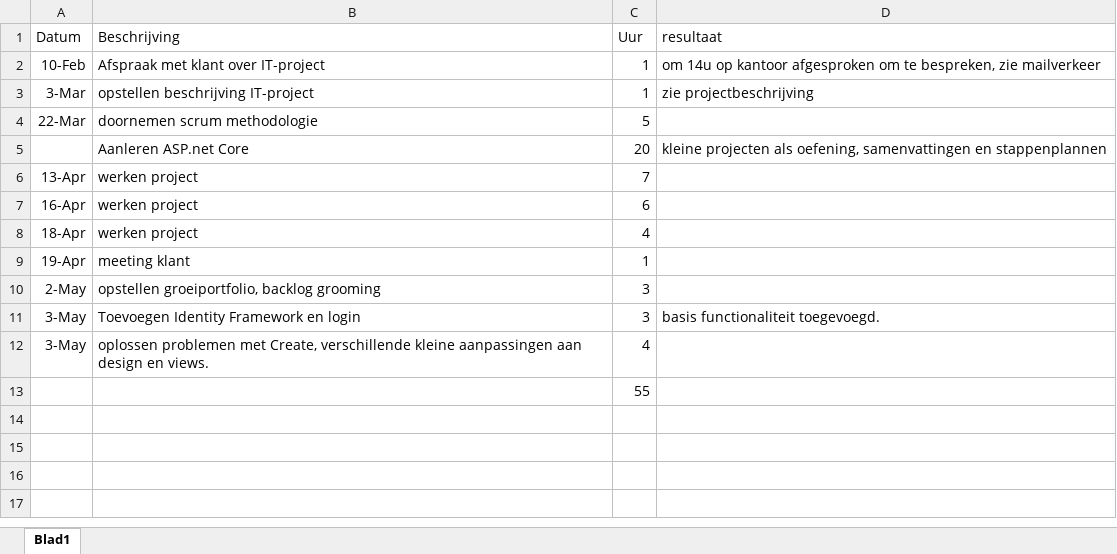
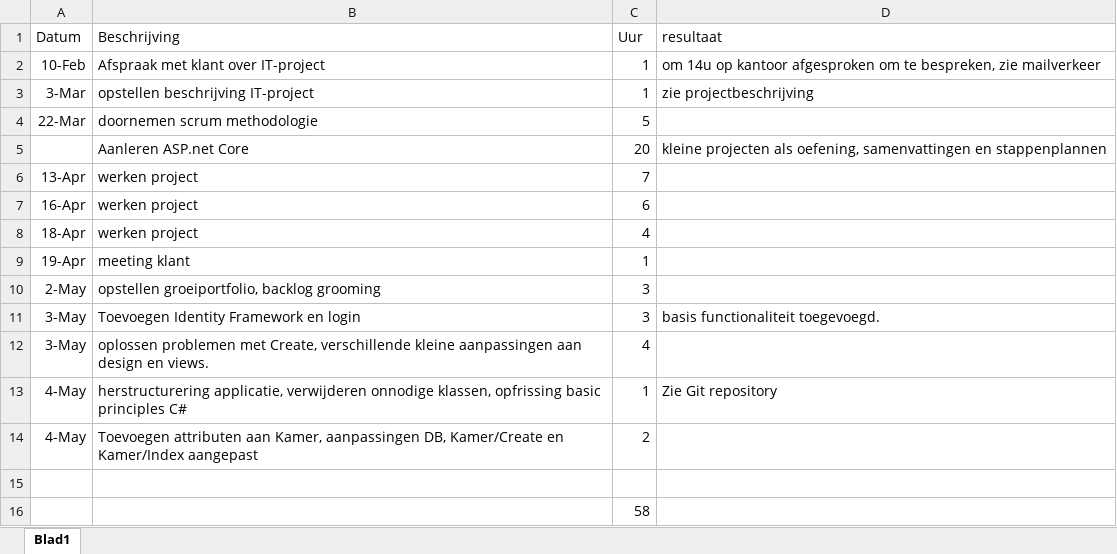
Before and after one commit to GillesDeLeus/Verhuurlijst, an Excel workbook: uren_project.xlsx, sheet Blad1, drawn as a sheet; values as stored, in another font and other column widths than the file's, no borders; addresses are those after the commit; the diff names each change by its address in the sheet, - before the commit and + after, or states it on an @@ line.

Commit message:
bijwerken uren

```diff
--- a/uren_project.xlsx (sheet Blad1)
+++ b/uren_project.xlsx (sheet Blad1)
+row 13: 4-May | herstructurering applicatie, verwijderen onnodige klassen, opfrissing basic principles C# | 1 | Zie Git repository
+row 14: 4-May | Toevoegen attributen aan Kamer, aanpassingen DB, Kamer/Create en Kamer/Index aangepast | 2
+row 15: (empty)
-C16 (Uur): 55
+C16 (Uur): 58
```
